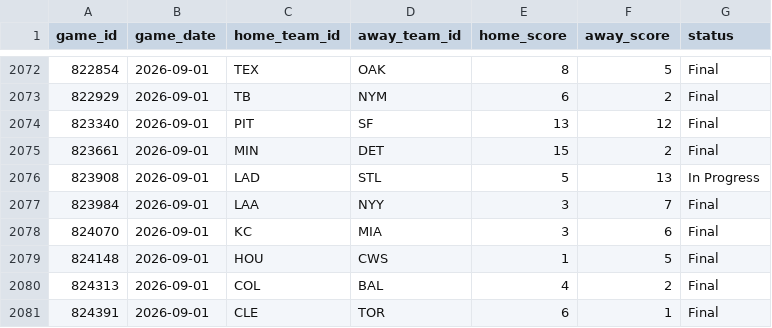
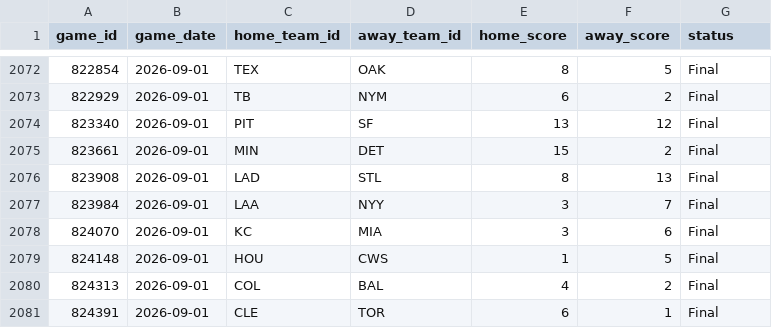
Before and after one commit to gigadon/Thats-Baseball, a CSV file: data/games_2026.csv, drawn as a sheet; only a part is shown, gaps mark what is left out; the diff covers the shown part only.

```diff
--- a/data/games_2026.csv
+++ b/data/games_2026.csv
@@ -2075,3 +2075,3 @@ game_id,game_date,home_team_id,away_team_id,home_score,away_score,status
 823661,2026-09-01,MIN,DET,15,2,Final
-823908,2026-09-01,LAD,STL,5,13,In Progress
+823908,2026-09-01,LAD,STL,8,13,Final
 823984,2026-09-01,LAA,NYY,3,7,Final
```
Also changed, not shown: 9 added rows and 45 edited cells elsewhere in this file, data/odds_history.csv, 7 other files.
